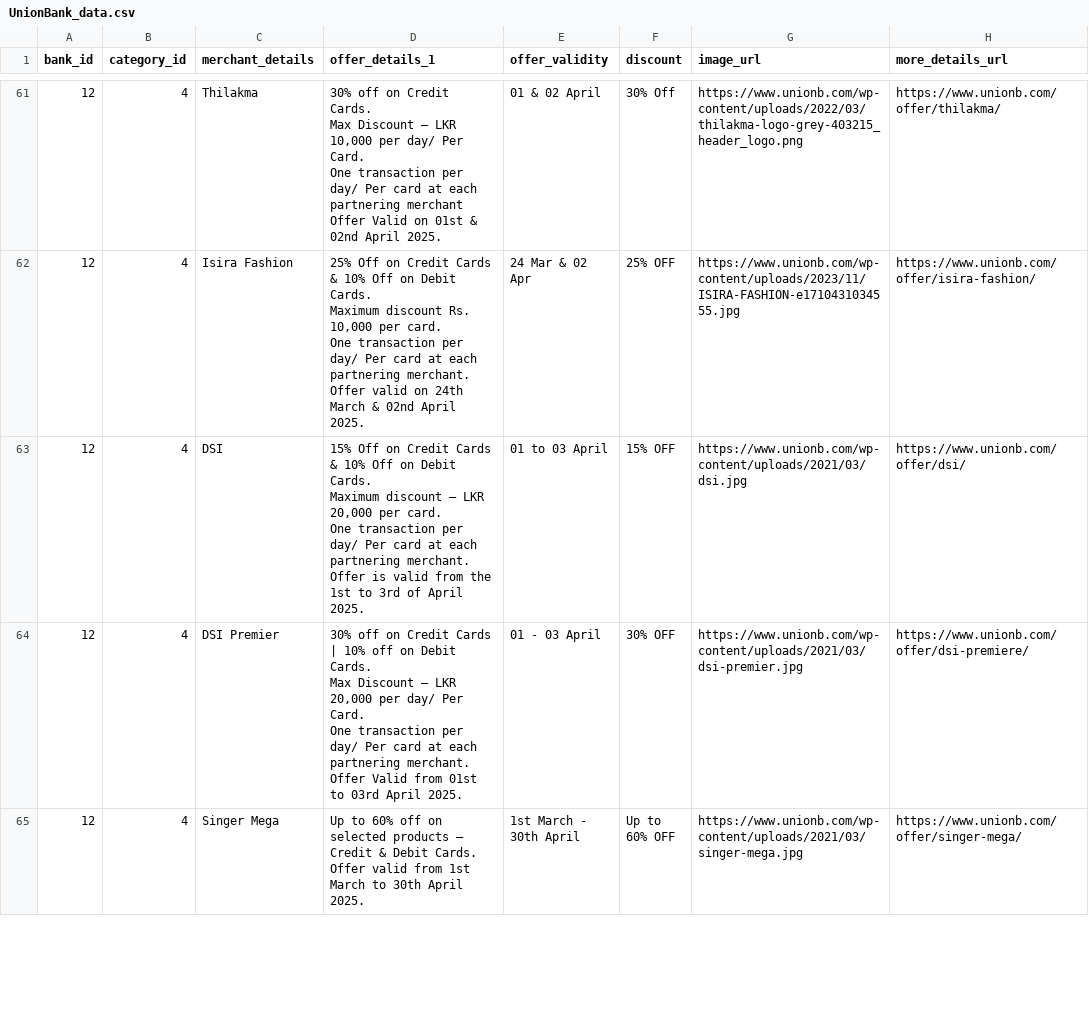
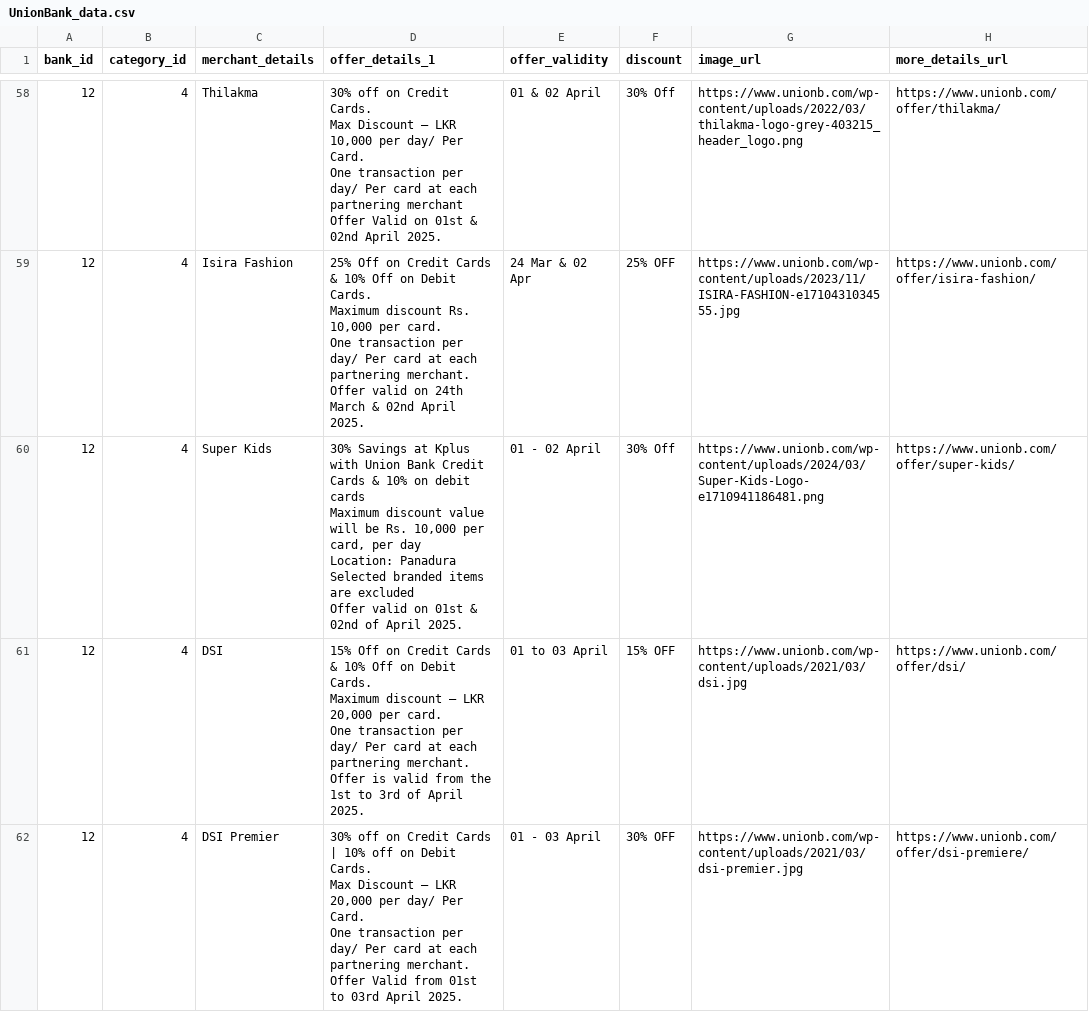
Before and after one commit to Horashio1/FD-comparison, a CSV file: scraper/Card Deals/scraped_results/UnionBank_data.csv, drawn as a sheet; only a part is shown, gaps mark what is left out; the shorter side is filled out with more unchanged rows; ↵ is a line break in a cell; the diff covers the shown part only; the diff names each change by its address in the sheet, - before the commit and + after, or states it on an @@ line.

```diff
--- a/scraper/Card Deals/scraped_results/UnionBank_data.csv
+++ b/scraper/Card Deals/scraped_results/UnionBank_data.csv
+row 60: 12 | 4 | Super Kids | 30% Savings at Kplus with Union Bank Credit Cards & 10% on debit cards ↵ Maximum discount value will be Rs. 10,000 per card, per day ↵ Location: Panadura ↵ Selected branded items are excluded ↵ Offer valid on 01st & 02nd of April 2025. | 01 - 02 April | 30% Off | https://www.unionb.com/wp-content/uploads/2024/03/Super-Kids-Logo-e1710941186481.png | https://www.unionb.com/offer/super-kids/
```
Also changed, not shown: 3 added rows, 3 removed rows and 2 edited cells elsewhere in this file, scraper/Card Deals/scraped_results/Amex_data.csv, scraper/Card Deals/scraped_results/Combank_data.csv, 9 other files.
